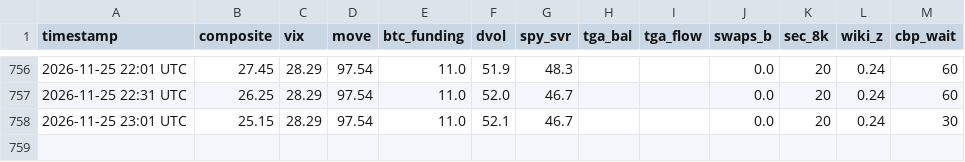
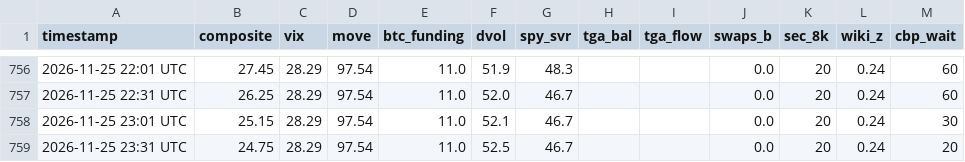
Before and after one commit to hartmutnese-stack/OMW-origin, a CSV file: history.csv, drawn as a sheet; only a part is shown, gaps mark what is left out; the diff names each change by its address in the sheet, - before the commit and + after, or states it on an @@ line.

```diff
--- a/history.csv
+++ b/history.csv
+row 759: 2026-11-25 23:31 UTC | 24.75 | 28.29 | 97.54 | 11.0 | 52.5 | 46.7 |  |  | 0.0 | 20 | 0.24 | 20
```
Also changed, not shown: 4 other files.
